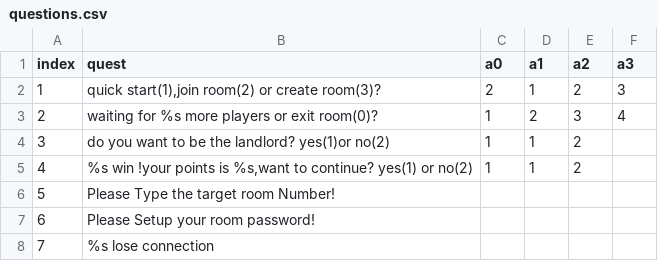
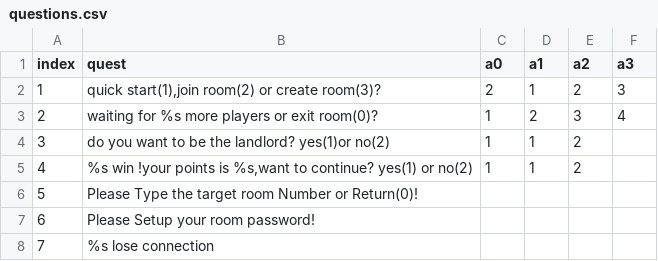
Before and after one commit to chenxingshujue/dlmj, a CSV file: questions.csv, drawn as a sheet.

```diff
--- a/questions.csv
+++ b/questions.csv
@@ -5,3 +5,3 @@ index,quest,a0,a1,a2,a3
 4,"%s win !your points is %s,want to continue? yes(1) or no(2)",1,1,2,
-5,Please Type the target room Number!,,,,
+5,Please Type the target room Number or Return(0)!,,,,
 6,Please Setup your room password!,,,,
```
Also changed, not shown: 6 other files.
